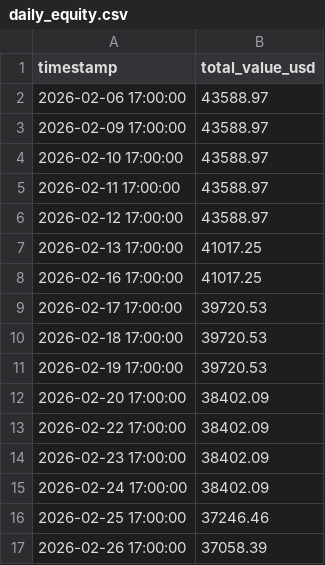
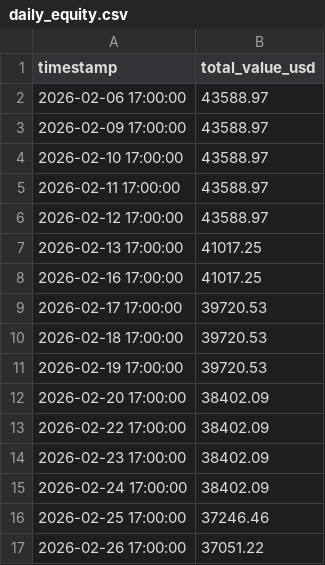
Before and after one commit to rozavala/real_options, a CSV file: dev/data/KC/daily_equity.csv, drawn as a sheet.

```diff
--- a/dev/data/KC/daily_equity.csv
+++ b/dev/data/KC/daily_equity.csv
@@ -16,2 +16,2 @@ timestamp,total_value_usd
 2026-02-25 17:00:00,37246.46
-2026-02-26 17:00:00,37058.39
+2026-02-26 17:00:00,37051.22
```
Also changed, not shown: 27 other files.
